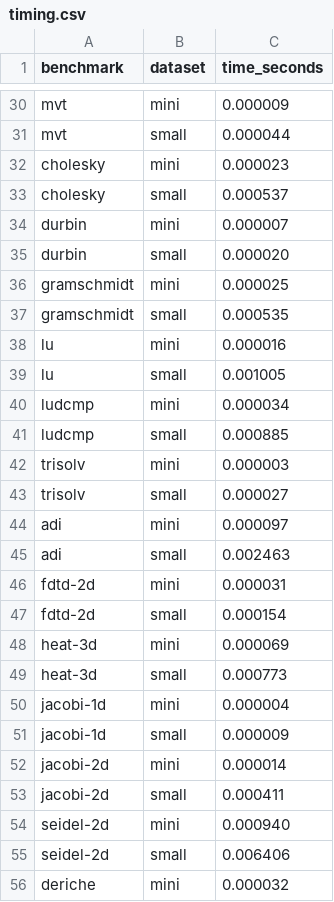
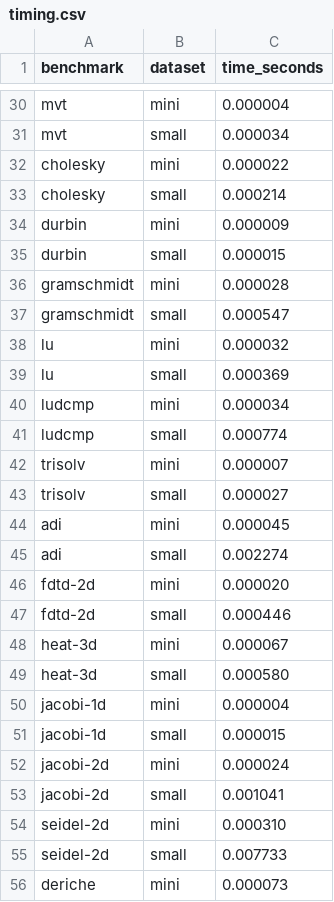
Before and after one commit to sarchlab/poros, a CSV file: polybench/timing.csv, drawn as a sheet; only a part is shown, gaps mark what is left out; the diff covers the shown part only; the diff names each change by its address in the sheet, - before the commit and + after, or states it on an @@ line.

```diff
--- a/polybench/timing.csv
+++ b/polybench/timing.csv
-C30 (time_seconds): 0.000009
+C30 (time_seconds): 0.000004
-C31 (time_seconds): 0.000044
+C31 (time_seconds): 0.000034
-C32 (time_seconds): 0.000023
+C32 (time_seconds): 0.000022
-C33 (time_seconds): 0.000537
+C33 (time_seconds): 0.000214
-C34 (time_seconds): 0.000007
+C34 (time_seconds): 0.000009
-C35 (time_seconds): 0.000020
+C35 (time_seconds): 0.000015
-C36 (time_seconds): 0.000025
+C36 (time_seconds): 0.000028
-C37 (time_seconds): 0.000535
+C37 (time_seconds): 0.000547
-C38 (time_seconds): 0.000016
+C38 (time_seconds): 0.000032
-C39 (time_seconds): 0.001005
+C39 (time_seconds): 0.000369
-C41 (time_seconds): 0.000885
+C41 (time_seconds): 0.000774
-C42 (time_seconds): 0.000003
+C42 (time_seconds): 0.000007
-C44 (time_seconds): 0.000097
+C44 (time_seconds): 0.000045
-C45 (time_seconds): 0.002463
+C45 (time_seconds): 0.002274
-C46 (time_seconds): 0.000031
+C46 (time_seconds): 0.000020
-C47 (time_seconds): 0.000154
+C47 (time_seconds): 0.000446
-C48 (time_seconds): 0.000069
+C48 (time_seconds): 0.000067
-C49 (time_seconds): 0.000773
+C49 (time_seconds): 0.000580
-C51 (time_seconds): 0.000009
+C51 (time_seconds): 0.000015
-C52 (time_seconds): 0.000014
+C52 (time_seconds): 0.000024
-C53 (time_seconds): 0.000411
+C53 (time_seconds): 0.001041
-C54 (time_seconds): 0.000940
+C54 (time_seconds): 0.000310
-C55 (time_seconds): 0.006406
+C55 (time_seconds): 0.007733
-C56 (time_seconds): 0.000032
+C56 (time_seconds): 0.000073
```
Also changed, not shown: 28 edited cells elsewhere in this file, 1 other file.
